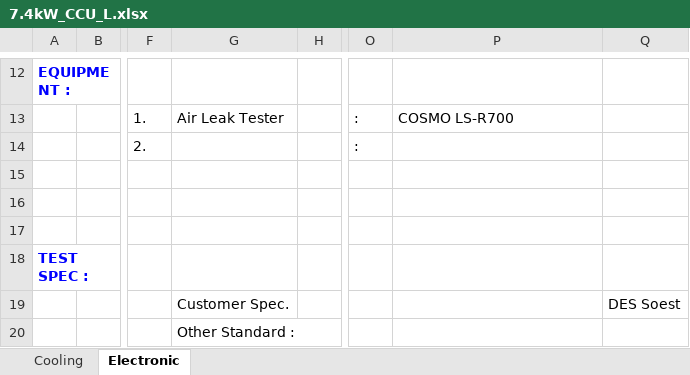
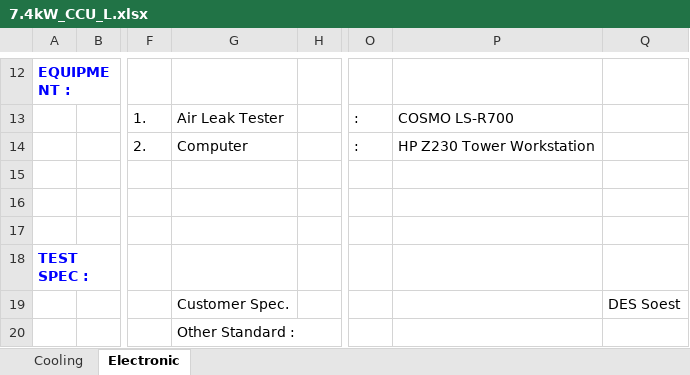
Before and after one commit to TOPTUBBY/CSharpe-Leak, an Excel workbook: Leak/ext_Resources/7.4kW_CCU_L.xlsx, sheet Electronic, drawn as a sheet; only a part is shown, gaps mark what is left out; values as stored, in another font and other column widths than the file's, no borders; charts and pictures not drawn; the diff names each change by its address in the sheet, - before the commit and + after, or states it on an @@ line.

```diff
--- a/Leak/ext_Resources/7.4kW_CCU_L.xlsx (sheet Electronic)
+++ b/Leak/ext_Resources/7.4kW_CCU_L.xlsx (sheet Electronic)
-G14: (empty)
+G14: Computer
-P14: (empty)
+P14: HP Z230 Tower Workstation
```
Also changed, not shown: sheet Cooling, Leak/ext_Resources/22kW_CCU_L.xlsx, Leak/ext_Resources/NIS_7.4kW.xlsx, 10 other files.
